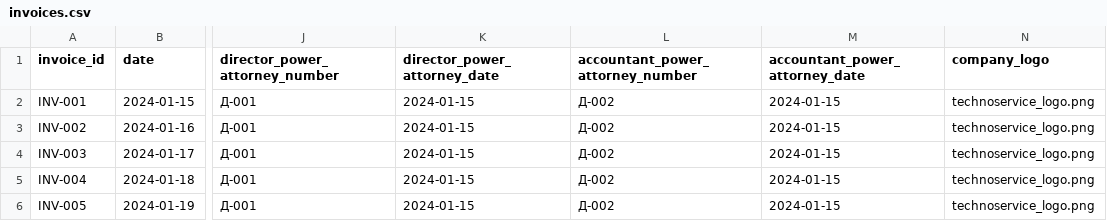
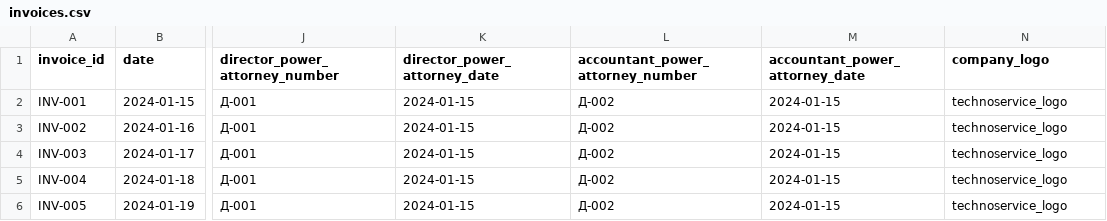
Before and after one commit to MatveiV/ML_Fin_Notebooks, a CSV file: data/invoices.csv, drawn as a sheet; only a part is shown, gaps mark what is left out; the diff names each change by its address in the sheet, - before the commit and + after, or states it on an @@ line.

Commit message:
Major updates and bug fixes
- Fix logo display in PDF files: Use base_url parameter for WeasyPrint to properly load local images
- Add timestamp to PDF filenames: Format YYYYMMDD_HHMMSS for unique file naming
- Update CSV/JSON data: Remove file extensions from company_logo field for proper processing
- Improve error handling: Better handling of file access permission errors
- Suppress GLib warnings: Clean console output on Windows systems
- Add comprehensive documentation: Detailed README with all features
- Add prompt files: Complete development guide and creation instructions

Features:
- Interactive logo selection from logos/ directory
- A4 format PDF generation with proper margins
- Power of attorney data support
- Smart file locking handling with unique naming
- Cross-platform compatibility (Windows/macOS/Linux)
- Cyrillic text support with DejaVu Sans font

```diff
--- a/data/invoices.csv
+++ b/data/invoices.csv
-N2:N6 (company_logo): technoservice_logo.png
+N2:N6 (company_logo): technoservice_logo
```
Also changed, not shown: 6 other files.
